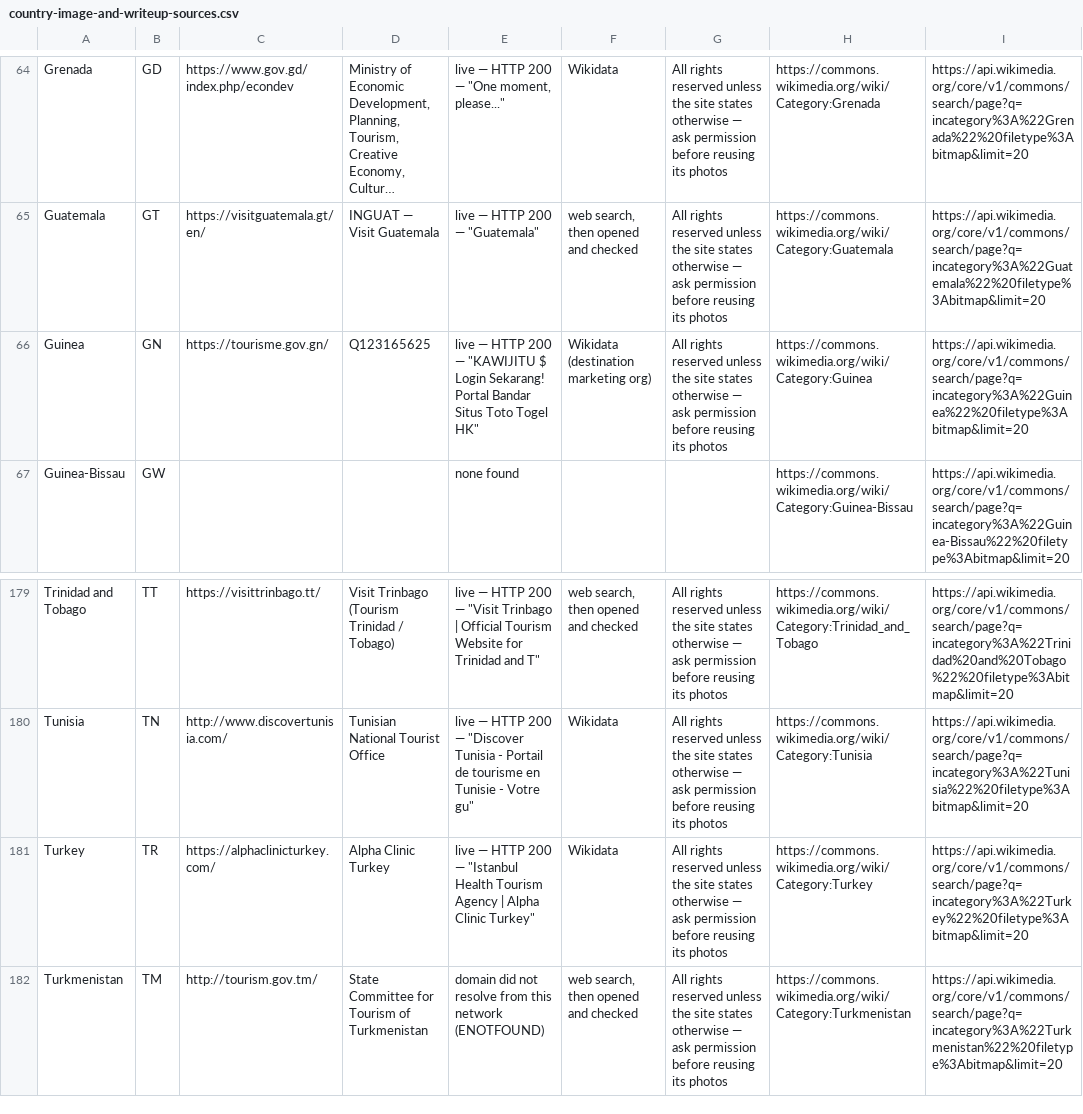
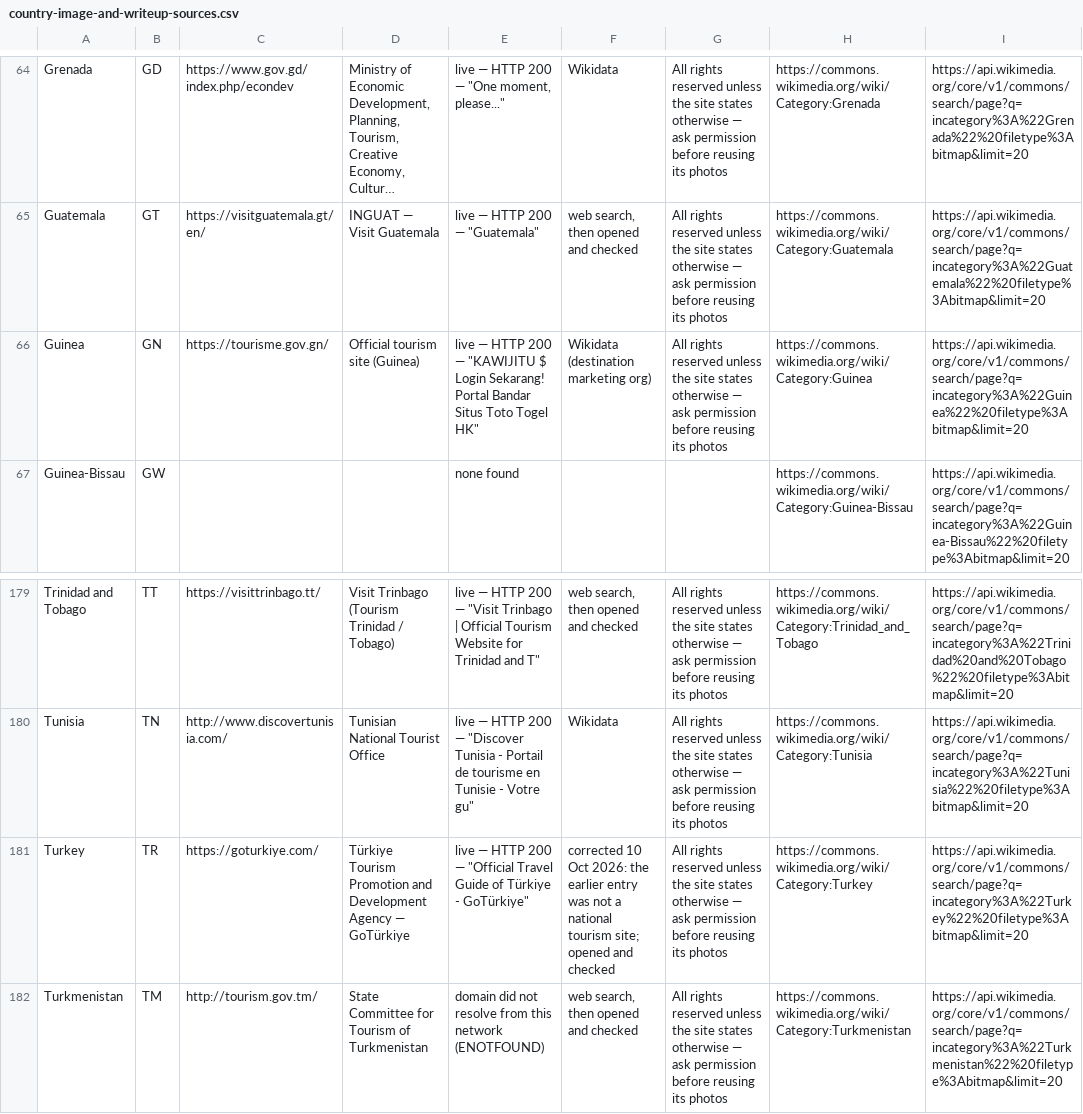
Before and after one commit to Hamadullah09/atlas-place-finder, a CSV file: DELIVERABLES/country-image-and-writeup-sources.csv, drawn as a sheet; only a part is shown, gaps mark what is left out; long unchanged cells end in …; the diff covers the shown part only; the diff names each change by its address in the sheet, - before the commit and + after, or states it on an @@ line.

```diff
--- a/DELIVERABLES/country-image-and-writeup-sources.csv
+++ b/DELIVERABLES/country-image-and-writeup-sources.csv
-D66: Q123165625
+D66: Official tourism site (Guinea)
-C181: https://alphaclinicturkey.com/
+C181: https://goturkiye.com/
-D181: Alpha Clinic Turkey
+D181: Türkiye Tourism Promotion and Development Agency — GoTürkiye
-E181: …200 — "Istanbul Health Tourism Agency | Alpha Clinic Turkey"
+E181: …200 — "Official Travel Guide of Türkiye - GoTürkiye"
-F181: Wikidata
+F181: corrected 10 Oct 2026: the earlier entry was not a national tourism site; opened and checked
```
Also changed, not shown: 50 edited cells elsewhere in this file, 26 other files.
